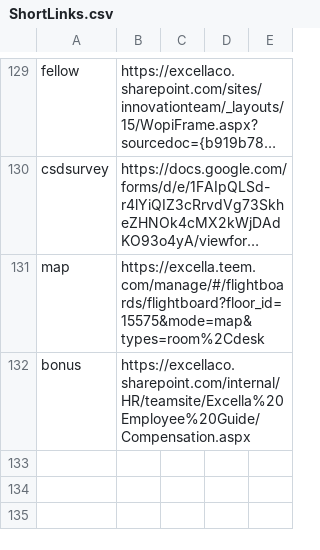
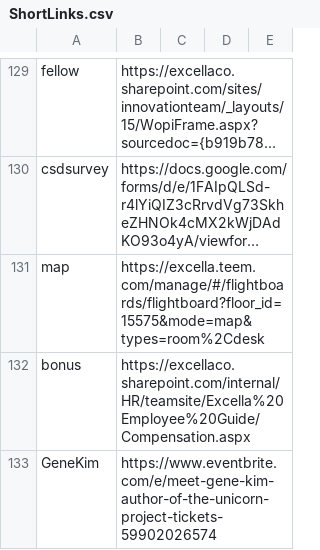
Before and after one commit to excellalabs/xluhco, a CSV file: src/xluhco.web/wwwroot/ShortLinks.csv, drawn as a sheet; only a part is shown, gaps mark what is left out; long unchanged cells end in ….

Commit message:
Update ShortLinks.csv

```diff
--- a/src/xluhco.web/wwwroot/ShortLinks.csv
+++ b/src/xluhco.web/wwwroot/ShortLinks.csv
@@ -132 +132,2 @@ map,https://excella.teem.com/manage/#/flightboards/flightboard?floor_id=15575&mo
 bonus,https://excellaco.sharepoint.com/internal/HR/teamsite/Excella%20Employee%20Guide/Compensation.aspx
+GeneKim,https://www.eventbrite.com/e/meet-gene-kim-author-of-the-unicorn-project-tickets-59902026574
```
